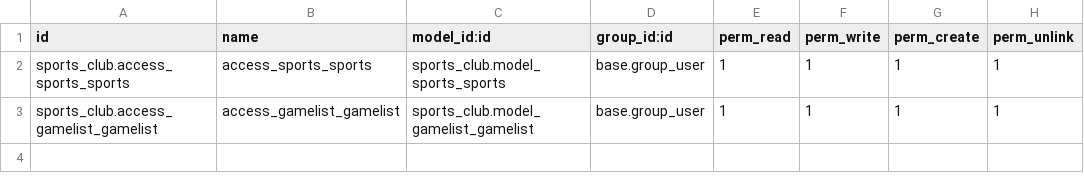
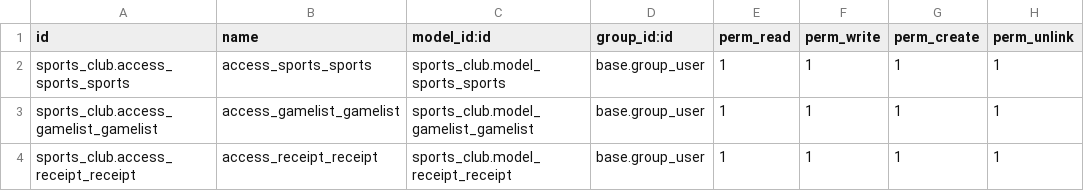
Before and after one commit to Yash-Vandra/sports-club, a CSV file: security/ir.model.access.csv, drawn as a sheet; the diff names each change by its address in the sheet, - before the commit and + after, or states it on an @@ line.

```diff
--- a/security/ir.model.access.csv
+++ b/security/ir.model.access.csv
+row 4: sports_club.access_receipt_receipt | access_receipt_receipt | sports_club.model_receipt_receipt | base.group_user | 1 | 1 | 1 | 1
```
Also changed, not shown: 8 other files.
